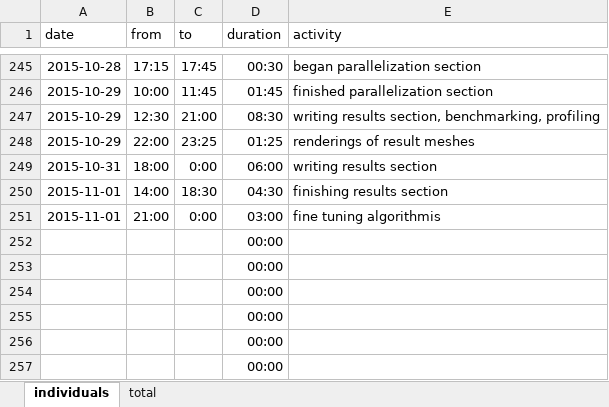
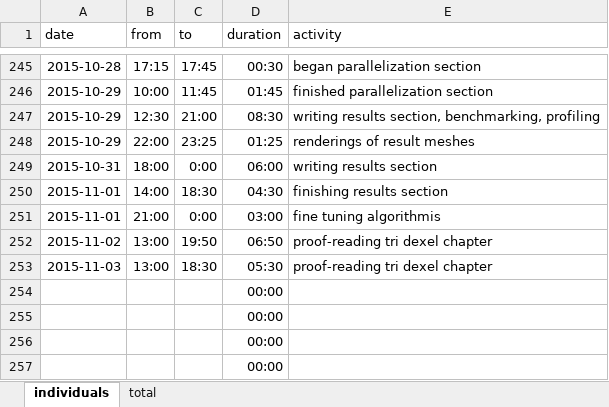
Before and after one commit to bernhardmgruber/master_thesis, an Excel workbook: documents/timelog.xlsx, sheet individuals, drawn as a sheet; only a part is shown, gaps mark what is left out; values as stored, in another font and other column widths than the file's, no borders; removed rows and columns are numbered as before the commit, all else as after; the diff names each change by its address in the sheet, - before the commit and + after, or states it on an @@ line.

Commit message:
timelog

```diff
--- a/documents/timelog.xlsx (sheet individuals)
+++ b/documents/timelog.xlsx (sheet individuals)
-row 252:  |  |  | 00:00
-row 253:  |  |  | 00:00
+row 252: 2015-11-02 | 13:00 | 19:50 | 06:50 | proof-reading tri dexel chapter
+row 253: 2015-11-03 | 13:00 | 18:30 | 05:30 | proof-reading tri dexel chapter
```
Also changed, not shown: sheet total.
